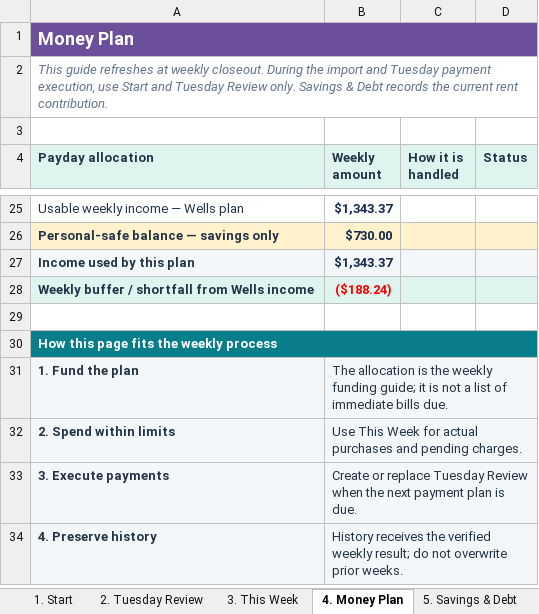
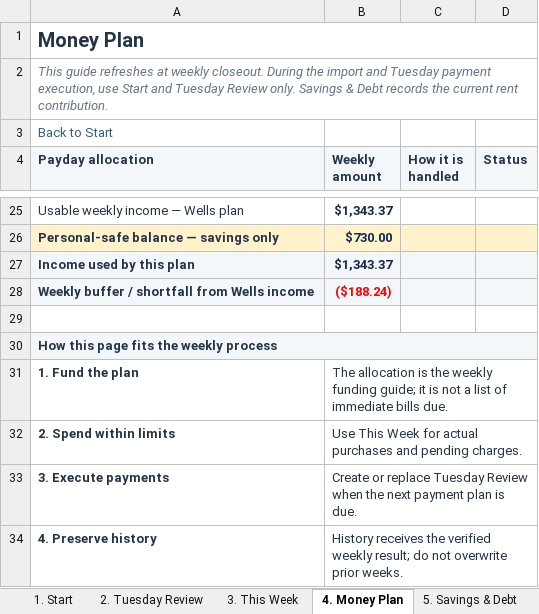
Before and after one commit to benjaminrobertburton-max/Budget, an Excel workbook: outputs/01a04fdf-3751-72e2-88f1-daf19b8b9d1d/comprehensive_budget.xlsx, sheet 4. Money Plan, drawn as a sheet; only a part is shown, gaps mark what is left out; values as stored, in another font and other column widths than the file's, no borders; conditional formats not drawn; the diff covers the shown part only; the diff names each change by its address in the sheet, - before the commit and + after, or states it on an @@ line.

```diff
--- a/outputs/01a04fdf-3751-72e2-88f1-daf19b8b9d1d/comprehensive_budget.xlsx (sheet 4. Money Plan)
+++ b/outputs/01a04fdf-3751-72e2-88f1-daf19b8b9d1d/comprehensive_budget.xlsx (sheet 4. Money Plan)
-A1:D1 fill: #6B4F9B
+A1:D1 fill: none
-A1 text colour: #FFFFFF
+A1 text colour: #243447, text size: larger
-A3 (Payday allocation): (empty)
+A3 (Payday allocation): Back to Start
-A30 text colour: #FFFFFF
+A30 text colour: #243447
-A30:D30 fill: #087E8B
+A30:D30 fill: #F4F7FA
-A31:D34 fill: #F4F7FA
+A31:D34 fill: none
```
Also changed, not shown: cell formats elsewhere in this sheet, sheet Support - Budget Inputs, sheet 3. This Week, sheet Support - Account Snapshots, sheet Support - Funding Detail, sheet 6. History, sheet Support - Ledger, 8 more sheets, 4 other files.
